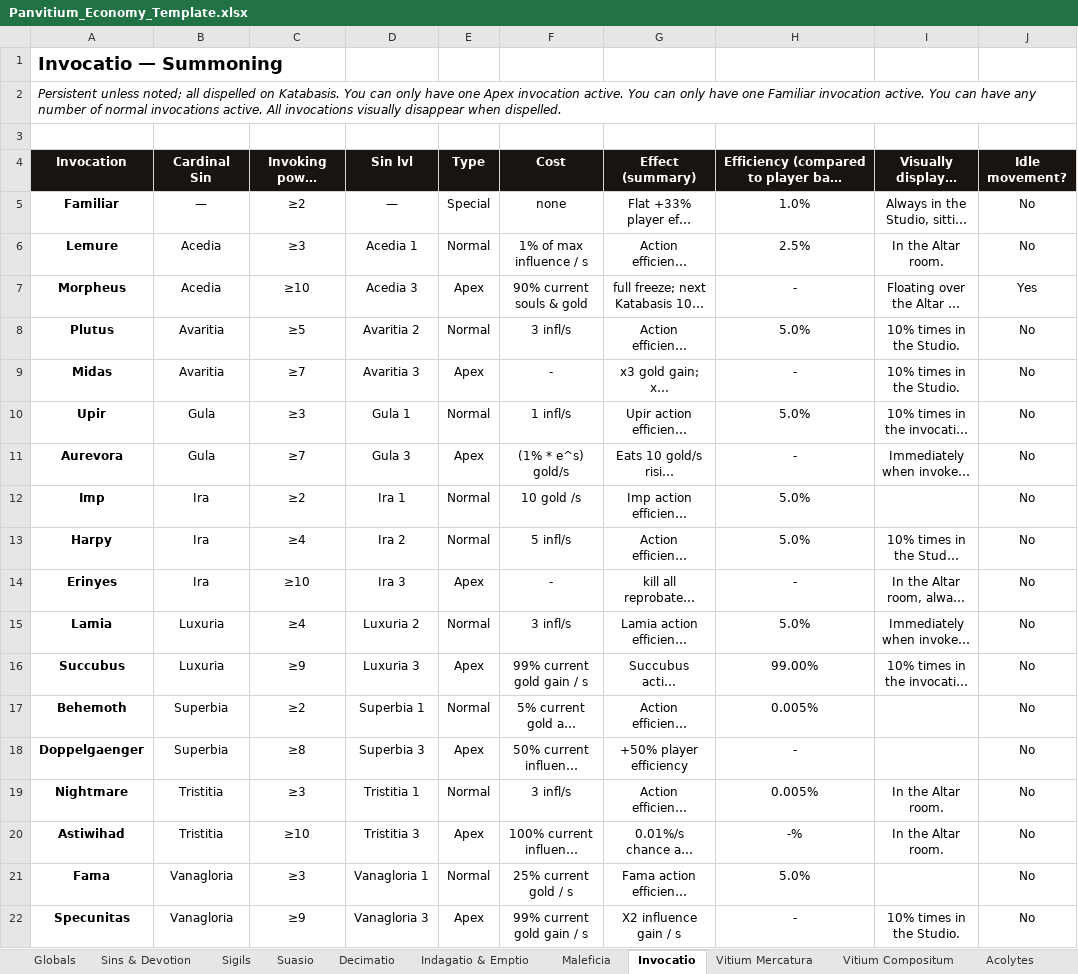
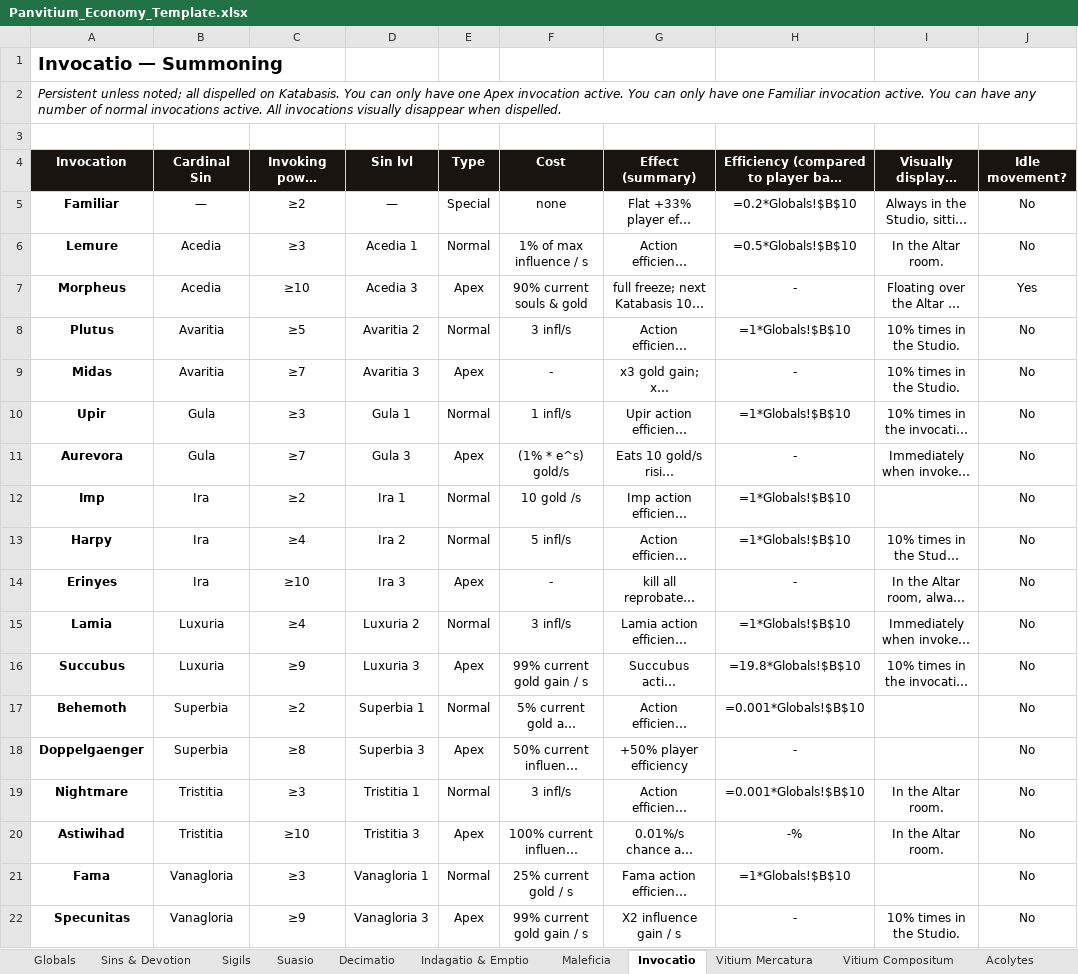
Before and after one commit to PrietoAmigo/panvitium, an Excel workbook: docs/Panvitium_Economy_Template.xlsx, sheet Invocatio, drawn as a sheet; long unchanged cells end in …; values as stored, in another font and other column widths than the file's, no borders; formulas without a stored value are shown as written; charts and pictures not drawn; the diff names each change by its address in the sheet, - before the commit and + after, or states it on an @@ line.

```diff
--- a/docs/Panvitium_Economy_Template.xlsx (sheet Invocatio)
+++ b/docs/Panvitium_Economy_Template.xlsx (sheet Invocatio)
-H5: 1.0%
+H5: =0.2*Globals!$B$10
-H6: 2.5%
+H6: =0.5*Globals!$B$10
-H8: 5.0%
+H8: =1*Globals!$B$10
-H10: 5.0%
+H10: =1*Globals!$B$10
-H12:H13: 5.0%
+H12:H13: =1*Globals!$B$10
-H15: 5.0%
+H15: =1*Globals!$B$10
-H16: 99.00%
+H16: =19.8*Globals!$B$10
-H17: 0.005%
+H17: =0.001*Globals!$B$10
-H19: 0.005%
+H19: =0.001*Globals!$B$10
-H21: 5.0%
+H21: =1*Globals!$B$10
```
Also changed, not shown: sheet Sigils, sheet Vitium Compositum, sheet Vitium Mercatura, sheet Sins & Devotion, sheet Prob Tiers, sheet Decimatio, 5 more sheets, charts or pictures, 7 other files.
